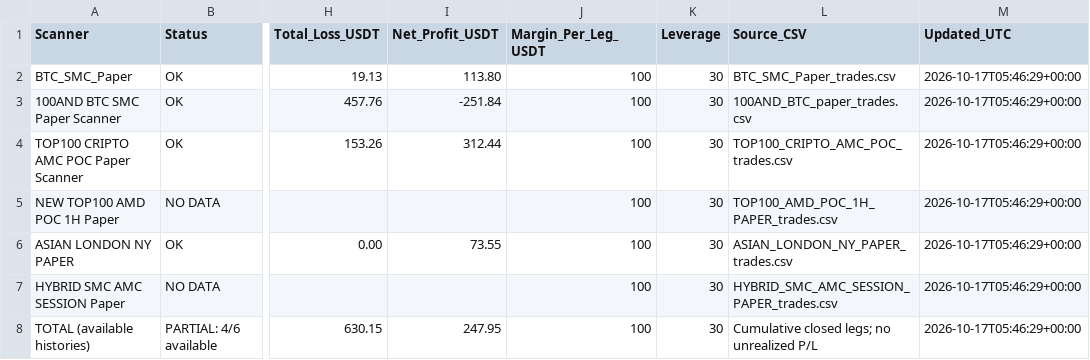
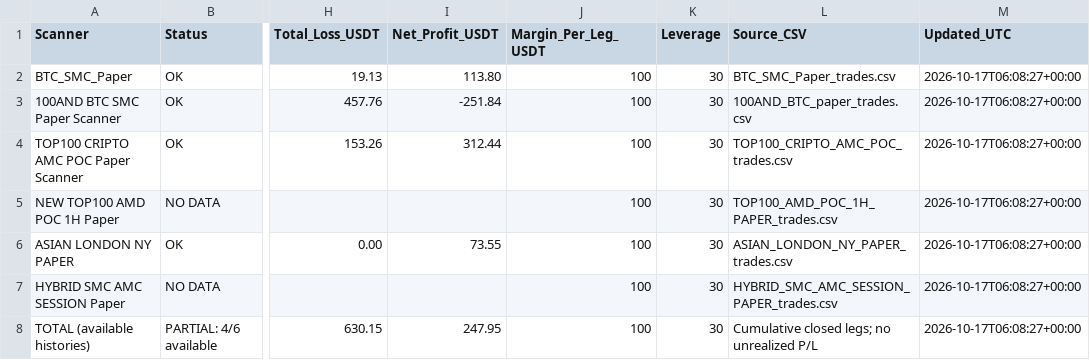
Before and after one commit to jharajesh1210/crypto-early-scanner, a CSV file: ALL_4_SCANNERS_PROFIT_LOSS.csv, drawn as a sheet; only a part is shown, gaps mark what is left out; the diff names each change by its address in the sheet, - before the commit and + after, or states it on an @@ line.

```diff
--- a/ALL_4_SCANNERS_PROFIT_LOSS.csv
+++ b/ALL_4_SCANNERS_PROFIT_LOSS.csv
-M2:M8 (Updated_UTC): 2026-10-17T05:46:29+00:00
+M2:M8 (Updated_UTC): 2026-10-17T06:08:27+00:00
```
